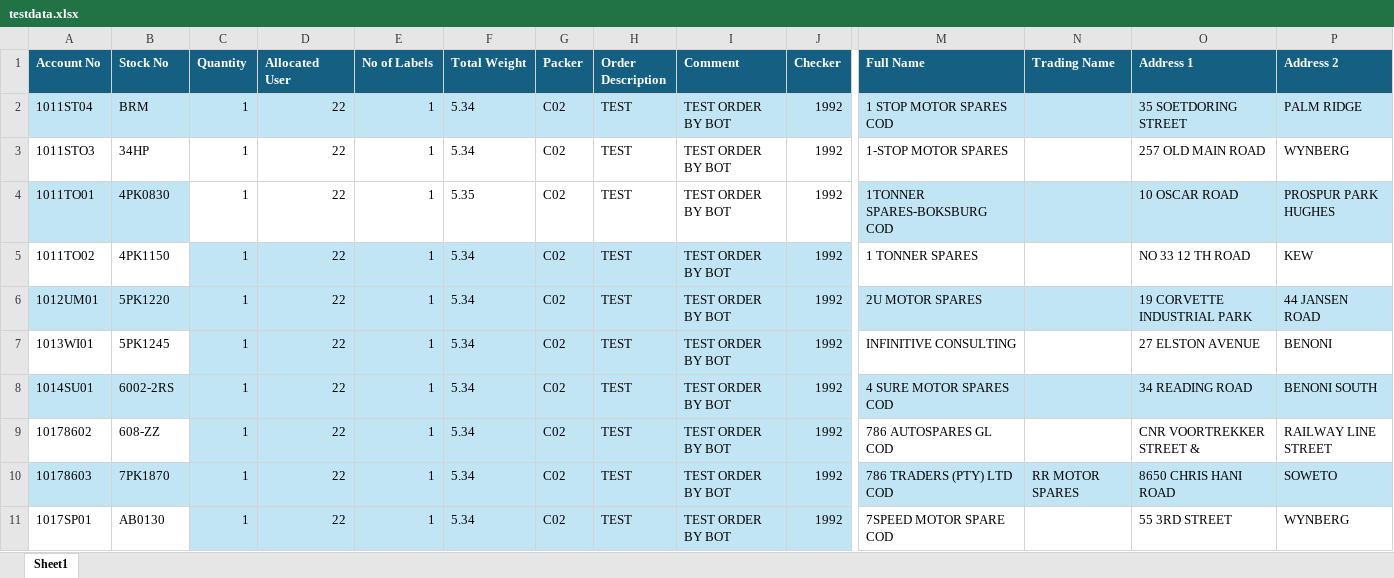
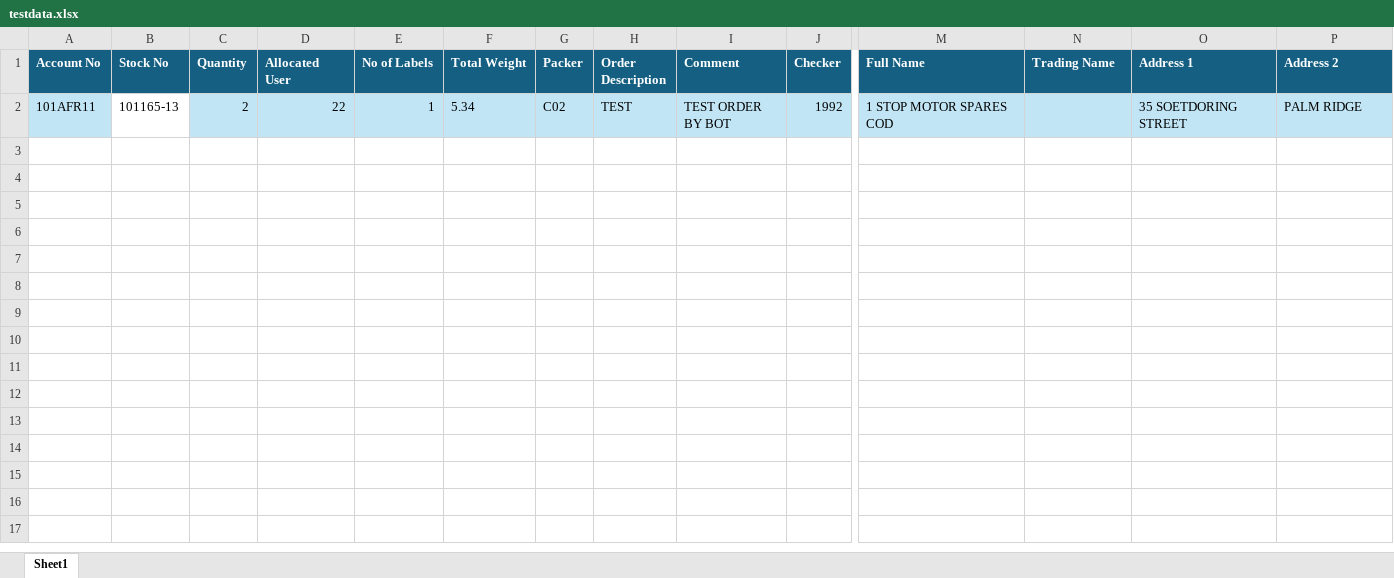
Before and after one commit to iqlab-africa/tecfinity-orders-robot, an Excel workbook: devdata/input/testdata.xlsx, sheet Sheet1, drawn as a sheet; only a part is shown, gaps mark what is left out; values as stored, in another font and other column widths than the file's, no borders; rows hold the shown columns only; the diff covers the shown part only; the diff names each change by its address in the sheet, - before the commit and + after, or states it on an @@ line.

```diff
--- a/devdata/input/testdata.xlsx (sheet Sheet1)
+++ b/devdata/input/testdata.xlsx (sheet Sheet1)
-A2 (Account No): 1011ST04
+A2 (Account No): 101AFR11
-B2 (Stock No): BRM
+B2 (Stock No): 101165-13
-B2 fill: #C1E5F5
+B2 fill: none
-C2 (Quantity): 1
+C2 (Quantity): 2
-row 3: 1011STO3 | 34HP | 1 | 22 | 1 | 5.34 | C02 | TEST | TEST ORDER BY BOT | 1992 | 1-STOP MOTOR SPARES |  | 257 OLD MAIN ROAD | WYNBERG
-row 4: 1011TO01 | 4PK0830 | 1 | 22 | 1 | 5.35 | C02 | TEST | TEST ORDER BY BOT | 1992 | 1TONNER SPARES-BOKSBURG COD |  | 10 OSCAR ROAD | PROSPUR PARK HUGHES
-row 5: 1011TO02 | 4PK1150 | 1 | 22 | 1 | 5.34 | C02 | TEST | TEST ORDER BY BOT | 1992 | 1 TONNER SPARES |  | NO 33 12 TH ROAD | KEW
-row 6: 1012UM01 | 5PK1220 | 1 | 22 | 1 | 5.34 | C02 | TEST | TEST ORDER BY BOT | 1992 | 2U MOTOR SPARES |  | 19 CORVETTE INDUSTRIAL PARK | 44 JANSEN ROAD
-row 7: 1013WI01 | 5PK1245 | 1 | 22 | 1 | 5.34 | C02 | TEST | TEST ORDER BY BOT | 1992 | INFINITIVE CONSULTING |  | 27 ELSTON AVENUE | BENONI
-row 8: 1014SU01 | 6002-2RS | 1 | 22 | 1 | 5.34 | C02 | TEST | TEST ORDER BY BOT | 1992 | 4 SURE MOTOR SPARES COD |  | 34 READING ROAD | BENONI SOUTH
-row 9: 10178602 | 608-ZZ | 1 | 22 | 1 | 5.34 | C02 | TEST | TEST ORDER BY BOT | 1992 | 786 AUTOSPARES GL COD |  | CNR VOORTREKKER STREET & | RAILWAY LINE STREET
-row 10: 10178603 | 7PK1870 | 1 | 22 | 1 | 5.34 | C02 | TEST | TEST ORDER BY BOT | 1992 | 786 TRADERS (PTY) LTD COD | RR MOTOR SPARES | 8650 CHRIS HANI ROAD | SOWETO
-row 11: 1017SP01 | AB0130 | 1 | 22 | 1 | 5.34 | C02 | TEST | TEST ORDER BY BOT | 1992 | 7SPEED MOTOR SPARE COD |  | 55 3RD STREET | WYNBERG
```
Also changed, not shown: 13 removed rows elsewhere in this sheet, 10 other files.
